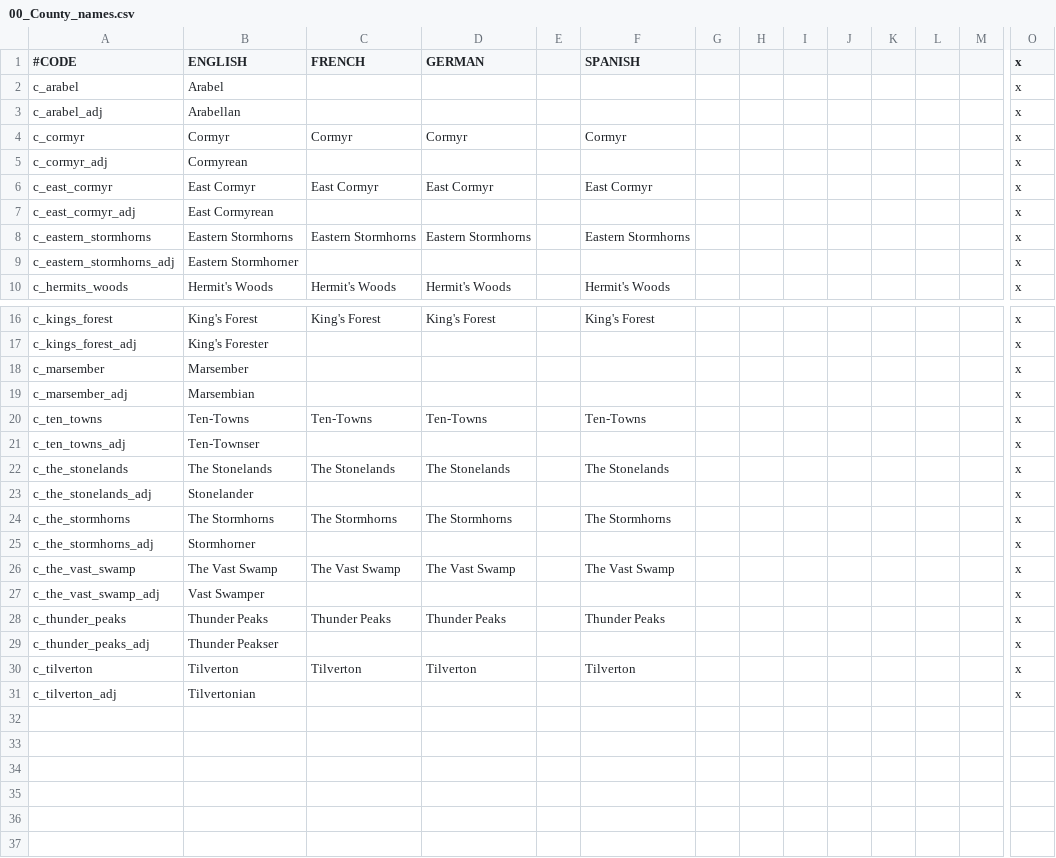
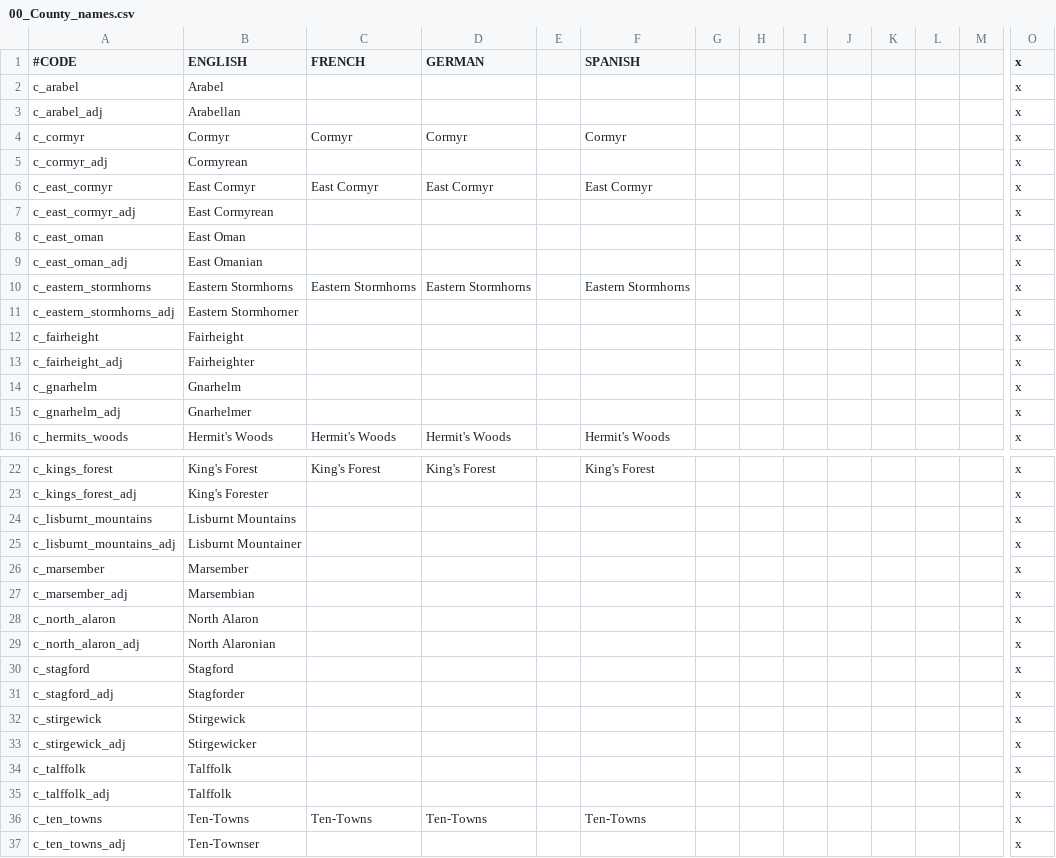
Before and after one commit to chriscohen/ck2-forgottenkings, a CSV file: ForgottenRealms/localisation/00_County_names.csv, drawn as a sheet; only a part is shown, gaps mark what is left out; the shorter side is filled out with more unchanged rows; rows hold the shown columns only; the diff covers the shown part only; the diff names each change by its address in the sheet, - before the commit and + after, or states it on an @@ line.

Commit message:
Added Alaron provinces, and Ffolk and Northlander cultures.

```diff
--- a/ForgottenRealms/localisation/00_County_names.csv
+++ b/ForgottenRealms/localisation/00_County_names.csv
+row 8: c_east_oman | East Oman |  |  |  |  |  |  |  |  |  |  |  | x
+row 9: c_east_oman_adj | East Omanian |  |  |  |  |  |  |  |  |  |  |  | x
+row 12: c_fairheight | Fairheight |  |  |  |  |  |  |  |  |  |  |  | x
+row 13: c_fairheight_adj | Fairheighter |  |  |  |  |  |  |  |  |  |  |  | x
+row 14: c_gnarhelm | Gnarhelm |  |  |  |  |  |  |  |  |  |  |  | x
+row 15: c_gnarhelm_adj | Gnarhelmer |  |  |  |  |  |  |  |  |  |  |  | x
+row 24: c_lisburnt_mountains | Lisburnt Mountains |  |  |  |  |  |  |  |  |  |  |  | x
+row 25: c_lisburnt_mountains_adj | Lisburnt Mountainer |  |  |  |  |  |  |  |  |  |  |  | x
+row 28: c_north_alaron | North Alaron |  |  |  |  |  |  |  |  |  |  |  | x
+row 29: c_north_alaron_adj | North Alaronian |  |  |  |  |  |  |  |  |  |  |  | x
+row 30: c_stagford | Stagford |  |  |  |  |  |  |  |  |  |  |  | x
+row 31: c_stagford_adj | Stagforder |  |  |  |  |  |  |  |  |  |  |  | x
+row 32: c_stirgewick | Stirgewick |  |  |  |  |  |  |  |  |  |  |  | x
+row 33: c_stirgewick_adj | Stirgewicker |  |  |  |  |  |  |  |  |  |  |  | x
+row 34: c_talffolk | Talffolk |  |  |  |  |  |  |  |  |  |  |  | x
+row 35: c_talffolk_adj | Talffolk |  |  |  |  |  |  |  |  |  |  |  | x
```
Also changed, not shown: 2 added rows elsewhere in this file, ForgottenRealms/localisation/00_Barony_names.csv, ForgottenRealms/localisation/00_Cultures.csv, 22 other files.
